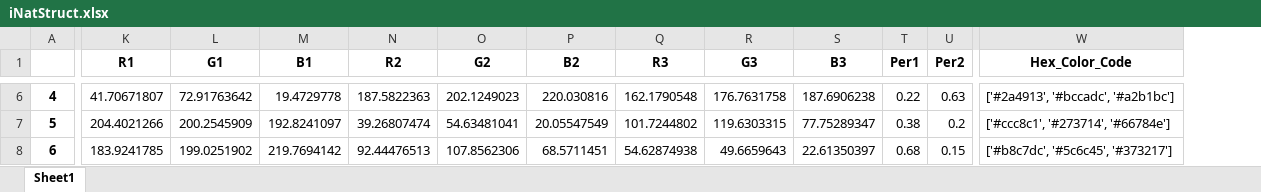
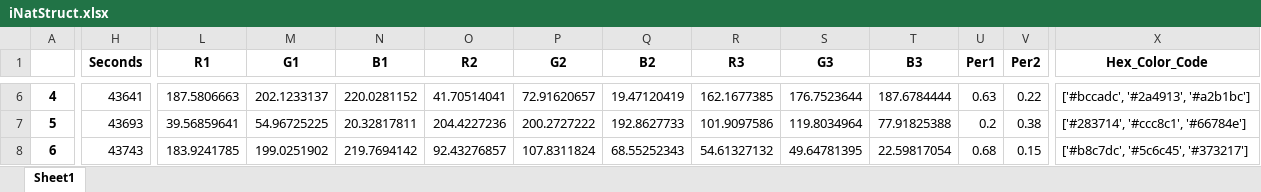
Before and after one commit to JiayueLin-CS/Quest_Project_2022, an Excel workbook: iNatStruct.xlsx, sheet Sheet1, drawn as a sheet; only a part is shown, gaps mark what is left out; values as stored, in another font and other column widths than the file's, no borders; addresses are those after the commit; the diff covers the shown part only; the diff names each change by its address in the sheet, - before the commit and + after, or states it on an @@ line.

Commit message:
update seconds

```diff
--- a/iNatStruct.xlsx (sheet Sheet1)
+++ b/iNatStruct.xlsx (sheet Sheet1)
+column H (Seconds), rows 6-8: 43641 | 43693 | 43743
-L6 (R1): 41.70671807
+L6 (R1): 187.5806663
-M6 (G1): 72.91763642
+M6 (G1): 202.1233137
-N6 (B1): 19.4729778
+N6 (B1): 220.0281152
-O6 (R2): 187.5822363
+O6 (R2): 41.70514041
-P6 (G2): 202.1249023
+P6 (G2): 72.91620657
-Q6 (B2): 220.030816
+Q6 (B2): 19.47120419
-R6 (R3): 162.1790548
+R6 (R3): 162.1677385
-S6 (G3): 176.7631758
+S6 (G3): 176.7523644
-T6 (B3): 187.6906238
+T6 (B3): 187.6784444
-U6 (Per1): 0.22
+U6 (Per1): 0.63
-V6 (Per2): 0.63
+V6 (Per2): 0.22
-X6 (Hex_Color_Code): ['#2a4913', '#bccadc', '#a2b1bc']
+X6 (Hex_Color_Code): ['#bccadc', '#2a4913', '#a2b1bc']
-L7 (R1): 204.4021266
+L7 (R1): 39.56859641
-M7 (G1): 200.2545909
+M7 (G1): 54.96725225
-N7 (B1): 192.8241097
+N7 (B1): 20.32817811
-O7 (R2): 39.26807474
+O7 (R2): 204.4227236
-P7 (G2): 54.63481041
+P7 (G2): 200.2727222
-Q7 (B2): 20.05547549
+Q7 (B2): 192.8627733
-R7 (R3): 101.7244802
+R7 (R3): 101.9097586
-S7 (G3): 119.6303315
+S7 (G3): 119.8034964
-T7 (B3): 77.75289347
+T7 (B3): 77.91825388
-U7 (Per1): 0.38
+U7 (Per1): 0.2
-V7 (Per2): 0.2
+V7 (Per2): 0.38
-X7 (Hex_Color_Code): ['#ccc8c1', '#273714', '#66784e']
+X7 (Hex_Color_Code): ['#283714', '#ccc8c1', '#66784e']
-O8 (R2): 92.44476513
+O8 (R2): 92.43276857
-P8 (G2): 107.8562306
+P8 (G2): 107.8311824
-Q8 (B2): 68.5711451
+Q8 (B2): 68.55252343
-R8 (R3): 54.62874938
+R8 (R3): 54.61327132
-S8 (G3): 49.6659643
+S8 (G3): 49.64781395
-T8 (B3): 22.61350397
+T8 (B3): 22.59817054
```
Also changed, not shown: 80 edited cells elsewhere in this sheet, 1 other file.
